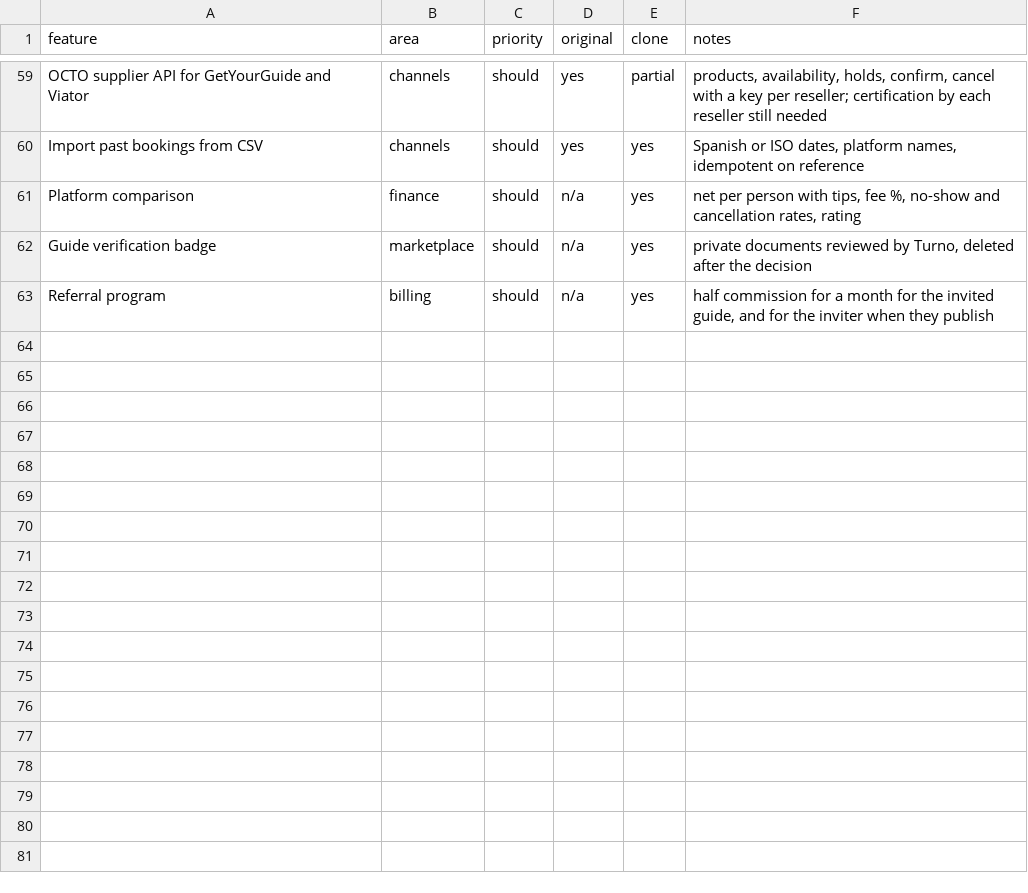
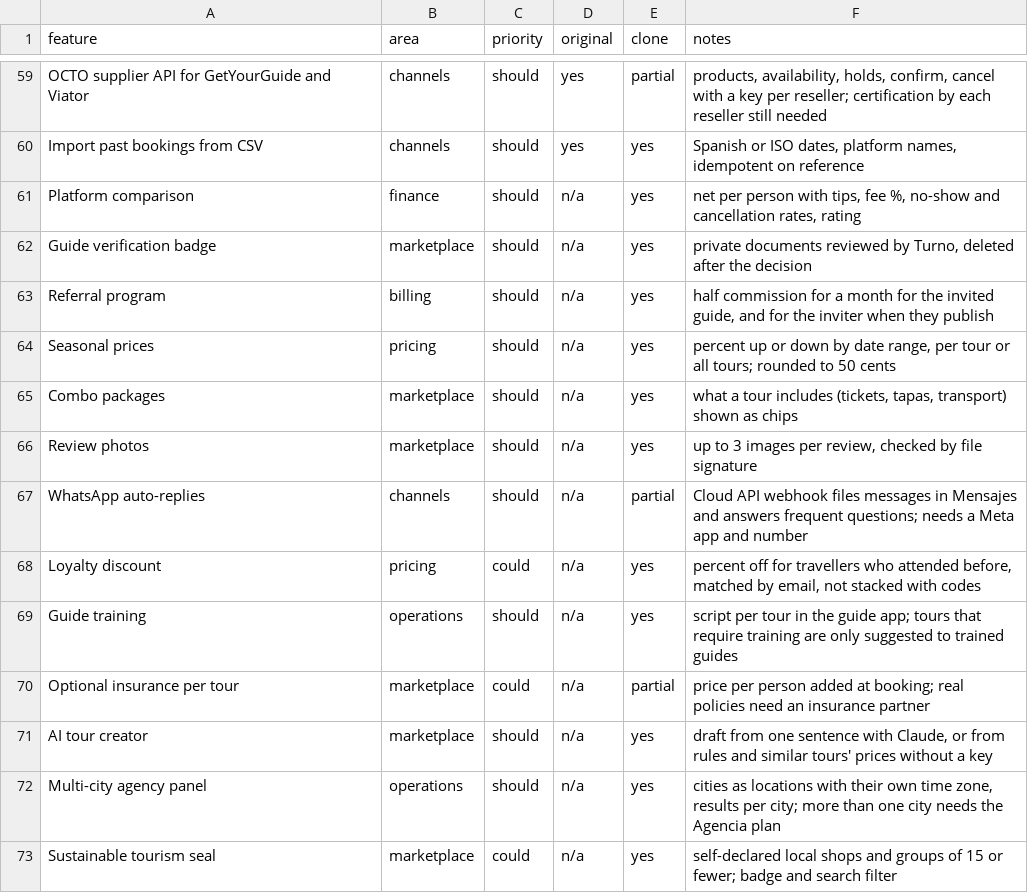
Before and after one commit to Danajamaya/turno, a CSV file: replica/guias/features.csv, drawn as a sheet; only a part is shown, gaps mark what is left out; the diff names each change by its address in the sheet, - before the commit and + after, or states it on an @@ line.

```diff
--- a/replica/guias/features.csv
+++ b/replica/guias/features.csv
+row 64: Seasonal prices | pricing | should | n/a | yes | percent up or down by date range, per tour or all tours; rounded to 50 cents
+row 65: Combo packages | marketplace | should | n/a | yes | what a tour includes (tickets, tapas, transport) shown as chips
+row 66: Review photos | marketplace | should | n/a | yes | up to 3 images per review, checked by file signature
+row 67: WhatsApp auto-replies | channels | should | n/a | partial | Cloud API webhook files messages in Mensajes and answers frequent questions; needs a Meta app and number
+row 68: Loyalty discount | pricing | could | n/a | yes | percent off for travellers who attended before, matched by email, not stacked with codes
+row 69: Guide training | operations | should | n/a | yes | script per tour in the guide app; tours that require training are only suggested to trained guides
+row 70: Optional insurance per tour | marketplace | could | n/a | partial | price per person added at booking; real policies need an insurance partner
+row 71: AI tour creator | marketplace | should | n/a | yes | draft from one sentence with Claude, or from rules and similar tours' prices without a key
+row 72: Multi-city agency panel | operations | should | n/a | yes | cities as locations with their own time zone, results per city; more than one city needs the Agencia plan
+row 73: Sustainable tourism seal | marketplace | could | n/a | yes | self-declared local shops and groups of 15 or fewer; badge and search filter
```
Also changed, not shown: 39 other files.
